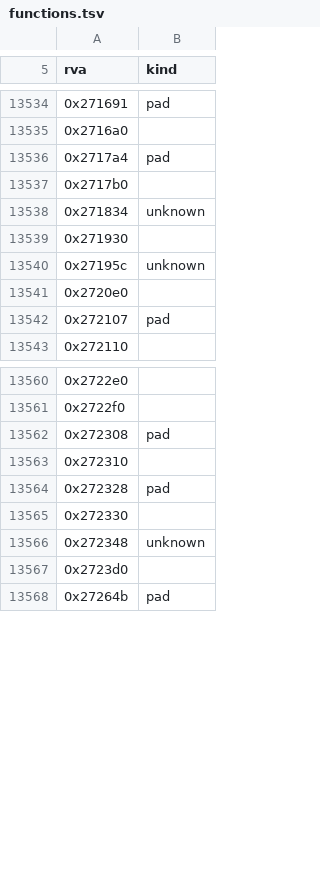
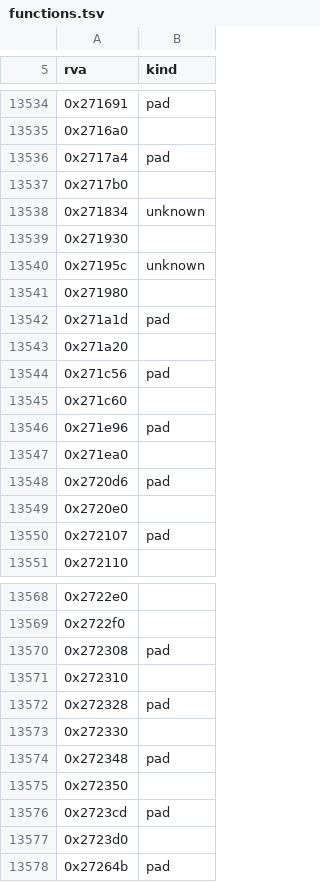
Before and after one commit to sushi-shi/hobbit-decomp, a TSV file: config/retail/functions.tsv, drawn as a sheet; only a part is shown, gaps mark what is left out.

Commit message:
Import genuine engine dependencies and match ten View/math functions

```diff
--- a/config/retail/functions.tsv
+++ b/config/retail/functions.tsv
@@ -13540,2 +13540,10 @@ rva	kind
 0x27195c	unknown
+0x271980	
+0x271a1d	pad
+0x271a20	
+0x271c56	pad
+0x271c60	
+0x271e96	pad
+0x271ea0	
+0x2720d6	pad
 0x2720e0	
@@ -13565,3 +13573,5 @@ rva	kind
 0x272330	
-0x272348	unknown
+0x272348	pad
+0x272350	
+0x2723cd	pad
 0x2723d0	
```
Also changed, not shown: config/match_baseline.tsv, config/retail/absolute_relocations.tsv, 8 other files.
